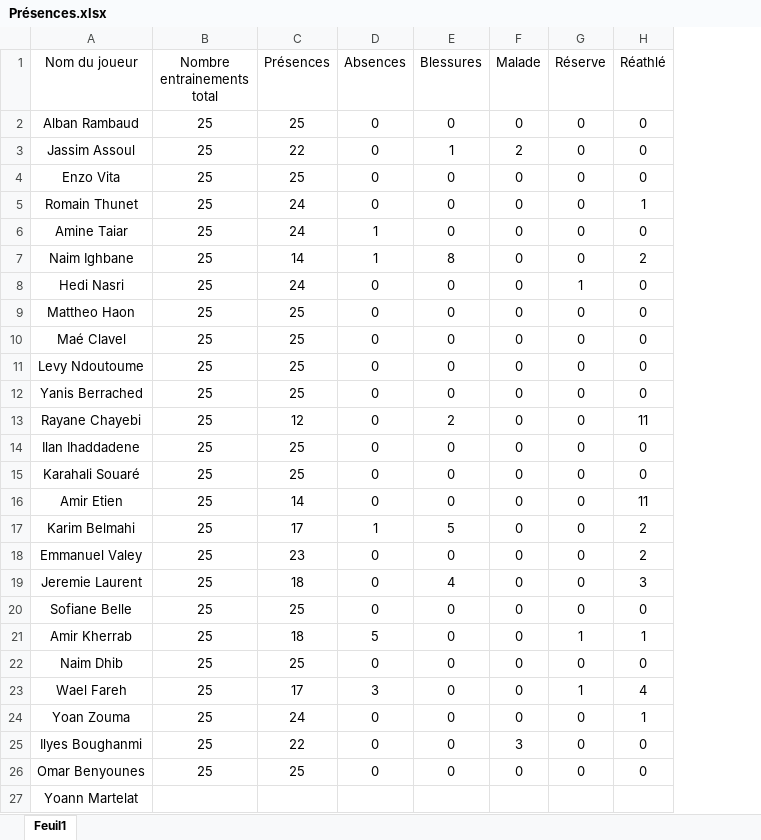
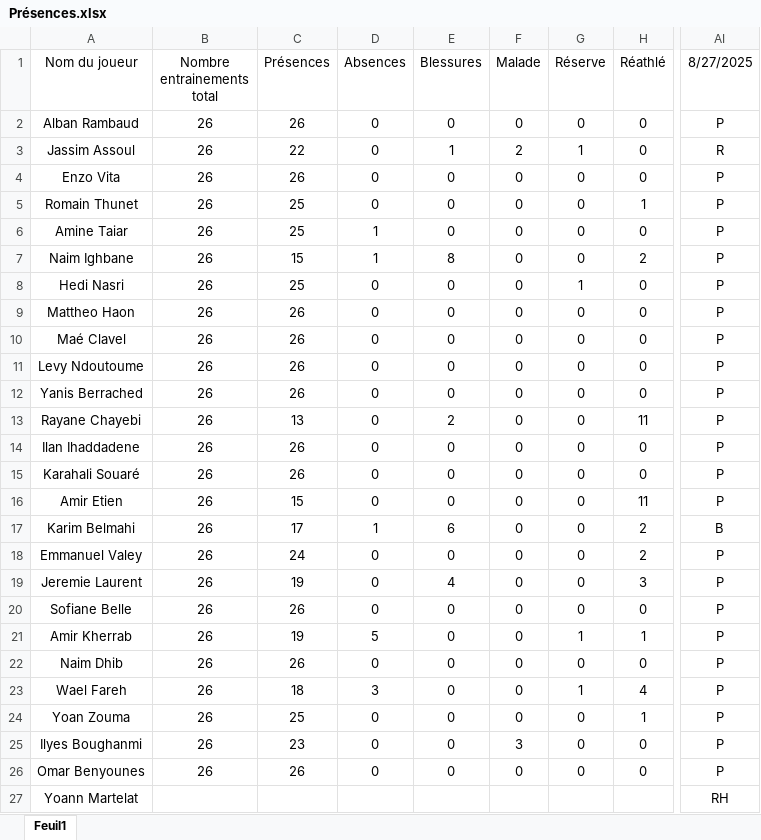
Before and after one commit to Chris15100/lld-app, an Excel workbook: data/Présences.xlsx, sheet Feuil1, drawn as a sheet; only a part is shown, gaps mark what is left out; values as stored, in another font and other column widths than the file's, no borders; conditional formats not drawn; the diff names each change by its address in the sheet, - before the commit and + after, or states it on an @@ line.

```diff
--- a/data/Présences.xlsx (sheet Feuil1)
+++ b/data/Présences.xlsx (sheet Feuil1)
+column AI (8/27/2025), rows 2-27: P | R | P | P | P | P | P | P | P | P | P | P | P | P | P | B | P | P | P | P | P | P | P | P | P | RH
-B2:B26 (Nombre entrainements total): 25
+B2:B26 (Nombre entrainements total): 26
-C2 (Présences): 25
+C2 (Présences): 26
-G3 (Réserve): 0
+G3 (Réserve): 1
-C4 (Présences): 25
+C4 (Présences): 26
-C5:C6 (Présences): 24
+C5:C6 (Présences): 25
-C7 (Présences): 14
+C7 (Présences): 15
-C8 (Présences): 24
+C8 (Présences): 25
-C9:C12 (Présences): 25
+C9:C12 (Présences): 26
-C13 (Présences): 12
+C13 (Présences): 13
-C14:C15 (Présences): 25
+C14:C15 (Présences): 26
-C16 (Présences): 14
+C16 (Présences): 15
-E17 (Blessures): 5
+E17 (Blessures): 6
-C18 (Présences): 23
+C18 (Présences): 24
-C19 (Présences): 18
+C19 (Présences): 19
-C20 (Présences): 25
+C20 (Présences): 26
-C21 (Présences): 18
+C21 (Présences): 19
-C22 (Présences): 25
+C22 (Présences): 26
-C23 (Présences): 17
+C23 (Présences): 18
-C24 (Présences): 24
+C24 (Présences): 25
-C25 (Présences): 22
+C25 (Présences): 23
-C26 (Présences): 25
+C26 (Présences): 26
```
Also changed, not shown: data/DonneesGPSPropres.xlsx, data/Wellness.xlsx.
